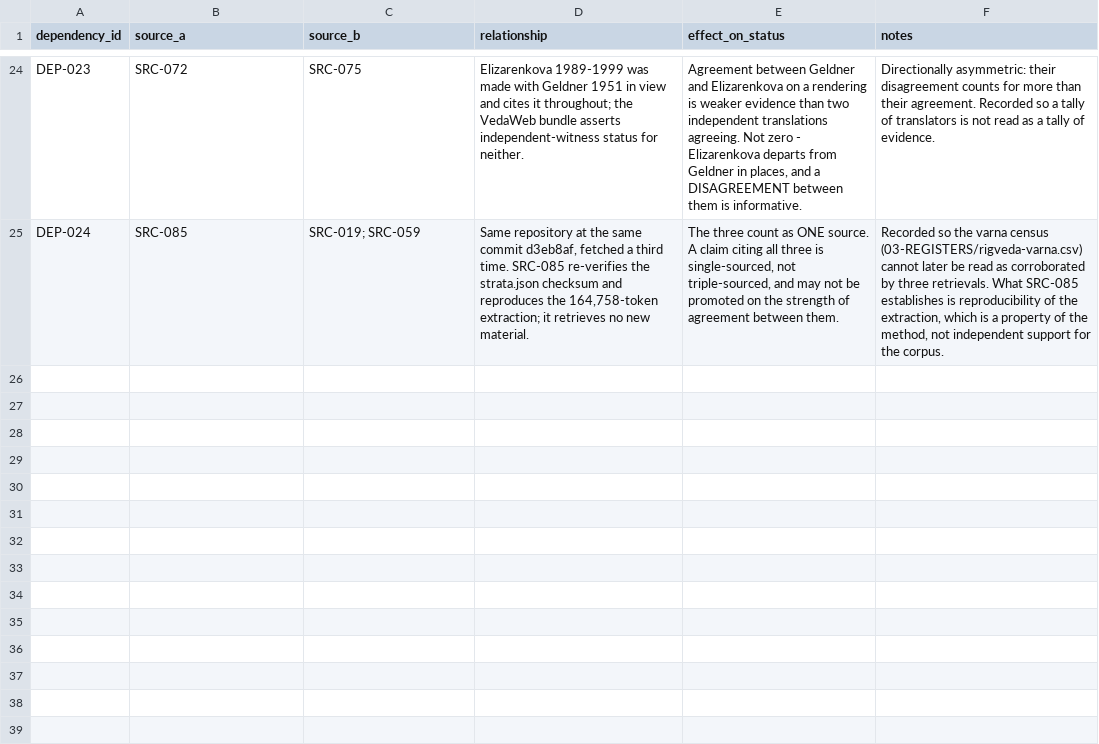
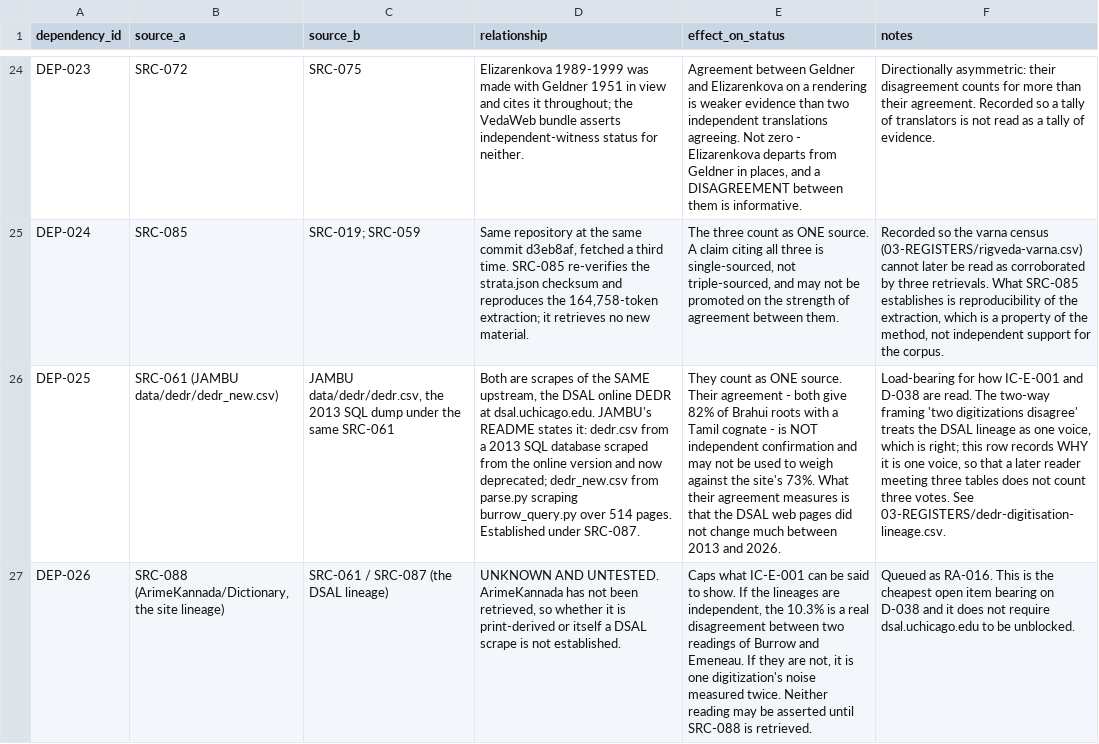
Before and after one commit to melakeela/research, a CSV file: 02-SOURCES/dependency.csv, drawn as a sheet; only a part is shown, gaps mark what is left out; the diff names each change by its address in the sheet, - before the commit and + after, or states it on an @@ line.

```diff
--- a/02-SOURCES/dependency.csv
+++ b/02-SOURCES/dependency.csv
+row 26: DEP-025 | SRC-061 (JAMBU data/dedr/dedr_new.csv) | JAMBU data/dedr/dedr.csv, the 2013 SQL dump under the same SRC-061 | Both are scrapes of the SAME upstream, the DSAL online DEDR at dsal.uchicago.edu. JAMBU's README states it: dedr.csv from a 2013 SQL database scraped from the online version and now deprecated; dedr_new.csv from parse.py scraping burrow_query.py over 514 pages. Established under SRC-087. | They count as ONE source. Their agreement - both give 82% of Brahui roots with a Tamil cognate - is NOT independent confirmation and may not be used to weigh against the site's 73%. What their agreement measures is that the DSAL web pages did not change much between 2013 and 2026. | Load-bearing for how IC-E-001 and D-038 are read. The two-way framing 'two digitizations disagree' treats the DSAL lineage as one voice, which is right; this row records WHY it is one voice, so that a later reader meeting three tables does not count three votes. See 03-REGISTERS/dedr-digitisation-lineage.csv.
+row 27: DEP-026 | SRC-088 (ArimeKannada/Dictionary, the site lineage) | SRC-061 / SRC-087 (the DSAL lineage) | UNKNOWN AND UNTESTED. ArimeKannada has not been retrieved, so whether it is print-derived or itself a DSAL scrape is not established. | Caps what IC-E-001 can be said to show. If the lineages are independent, the 10.3% is a real disagreement between two readings of Burrow and Emeneau. If they are not, it is one digitization's noise measured twice. Neither reading may be asserted until SRC-088 is retrieved. | Queued as RA-016. This is the cheapest open item bearing on D-038 and it does not require dsal.uchicago.edu to be unblocked.
```
Also changed, not shown: 02-SOURCES/access-ledger.csv, 04-AUDITS/REAUDIT-QUEUE.csv, 3 other files.
